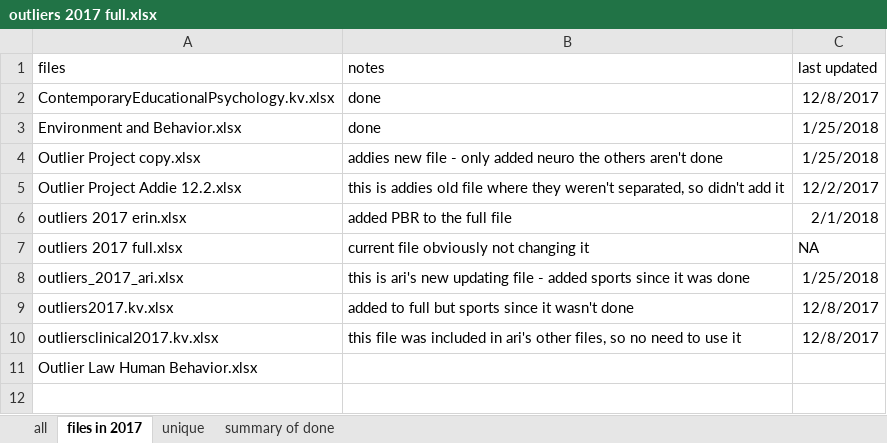
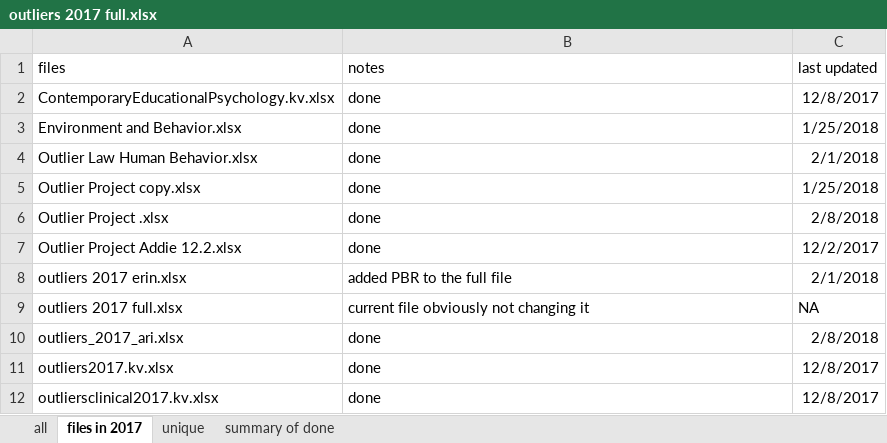
Before and after one commit to doomlab/Outliers, an Excel workbook: 2017 processed/outliers 2017 full.xlsx, sheet files in 2017, drawn as a sheet; values as stored, in another font and other column widths than the file's, no borders; removed rows and columns are numbered as before the commit, all else as after; the diff names each change by its address in the sheet, - before the commit and + after, or states it on an @@ line.

Commit message:
updating files

```diff
--- a/2017 processed/outliers 2017 full.xlsx (sheet files in 2017)
+++ b/2017 processed/outliers 2017 full.xlsx (sheet files in 2017)
+row 4: Outlier Law Human Behavior.xlsx | done | 2/1/2018
-B5 (notes): addies new file - only added neuro the others aren't done
+B5 (notes): done
+row 6: Outlier Project .xlsx | done | 2/8/2018
-B7 (notes): this is addies old file where they weren't separated, so didn't add it
+B7 (notes): done
-B10 (notes): this is ari's new updating file - added sports since it was done
+B10 (notes): done
-C10 (last updated): 1/25/2018
+C10 (last updated): 2/8/2018
-B11 (notes): added to full but sports since it wasn't done
+B11 (notes): done
-B12 (notes): this file was included in ari's other files, so no need to use it
+B12 (notes): done
-row 11: Outlier Law Human Behavior.xlsx
```
Also changed, not shown: sheet all, sheet unique, sheet summary of done, 3 other files.
